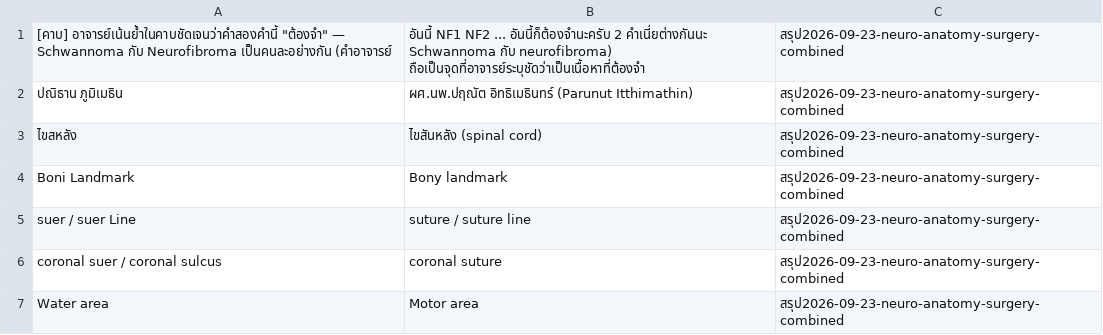
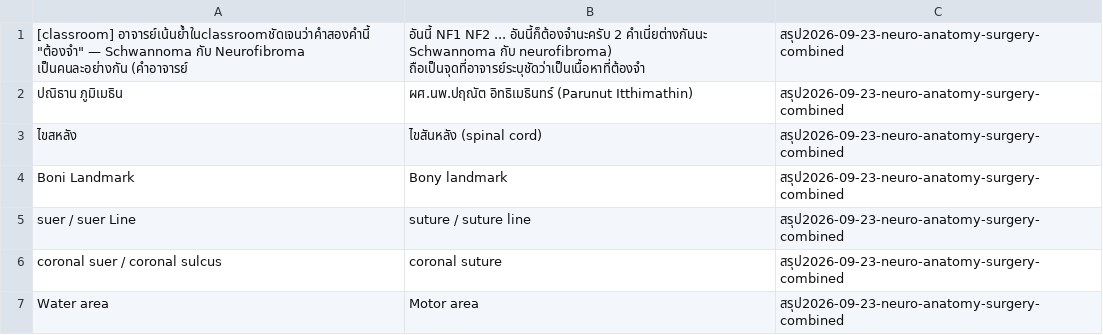
Before and after one commit to kttwatt/periop-mu55, a CSV file: neuro-anatomy-surgery/2026-09-23-neuro-anatomy-surgery-combined-flash.csv, drawn as a sheet; only a part is shown.

```diff
--- a/neuro-anatomy-surgery/2026-09-23-neuro-anatomy-surgery-combined-flash.csv
+++ b/neuro-anatomy-surgery/2026-09-23-neuro-anatomy-surgery-combined-flash.csv
@@ -1,2 +1,2 @@
-[คาบ] อาจารย์เน้นย้ำในคาบชัดเจนว่าคำสองคำนี้ "ต้องจำ" — Schwannoma กับ Neurofibroma เป็นคนละอย่างกัน (คำอาจารย์	"อันนี้ NF1 NF2 ... อันนี้ก็ต้องจำนะครับ 2 คำเนี่ยต่างกันนะ Schwannoma กับ neurofibroma") ถือเป็นจุดที่อาจารย์ระบุชัดว่าเป็นเนื้อหาที่ต้องจำ	สรุป2026-09-23-neuro-anatomy-surgery-combined
+[classroom] อาจารย์เน้นย้ำในclassroomชัดเจนว่าคำสองคำนี้ "ต้องจำ" — Schwannoma กับ Neurofibroma เป็นคนละอย่างกัน (คำอาจารย์	"อันนี้ NF1 NF2 ... อันนี้ก็ต้องจำนะครับ 2 คำเนี่ยต่างกันนะ Schwannoma กับ neurofibroma") ถือเป็นจุดที่อาจารย์ระบุชัดว่าเป็นเนื้อหาที่ต้องจำ	สรุป2026-09-23-neuro-anatomy-surgery-combined
 ปณิธาน ภูมิเมธิน	ผศ.นพ.ปฤณัต อิทธิเมธินทร์ (Parunut Itthimathin)	สรุป2026-09-23-neuro-anatomy-surgery-combined
```
Also changed, not shown: anesthesia/2026-09-07-anesthesia-perioperative-combined-flash.csv, 8 other files.
